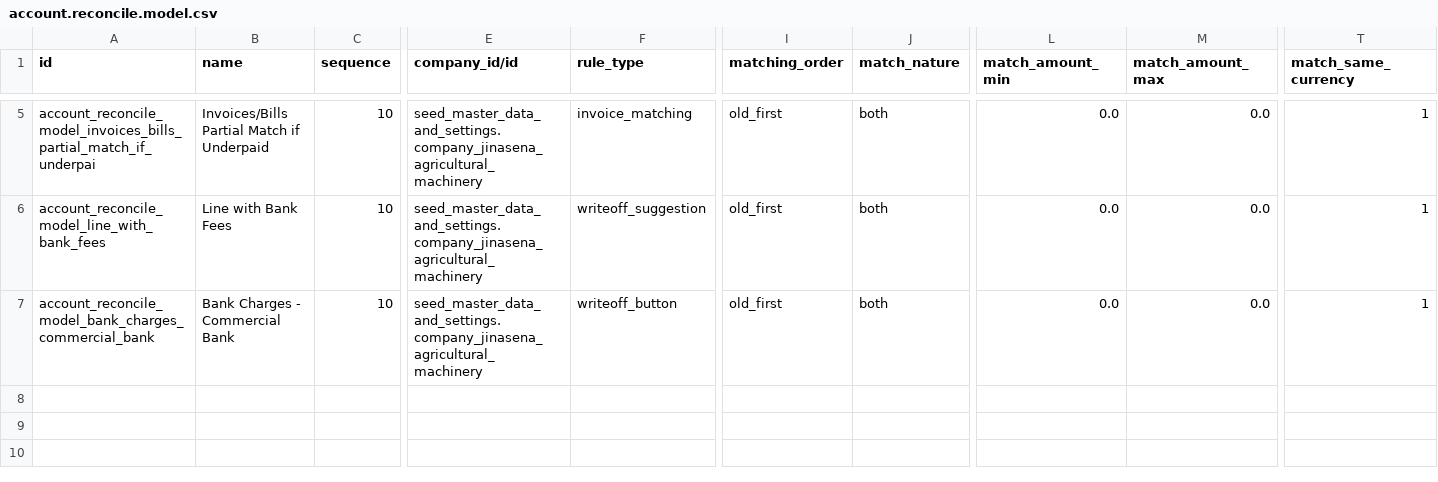
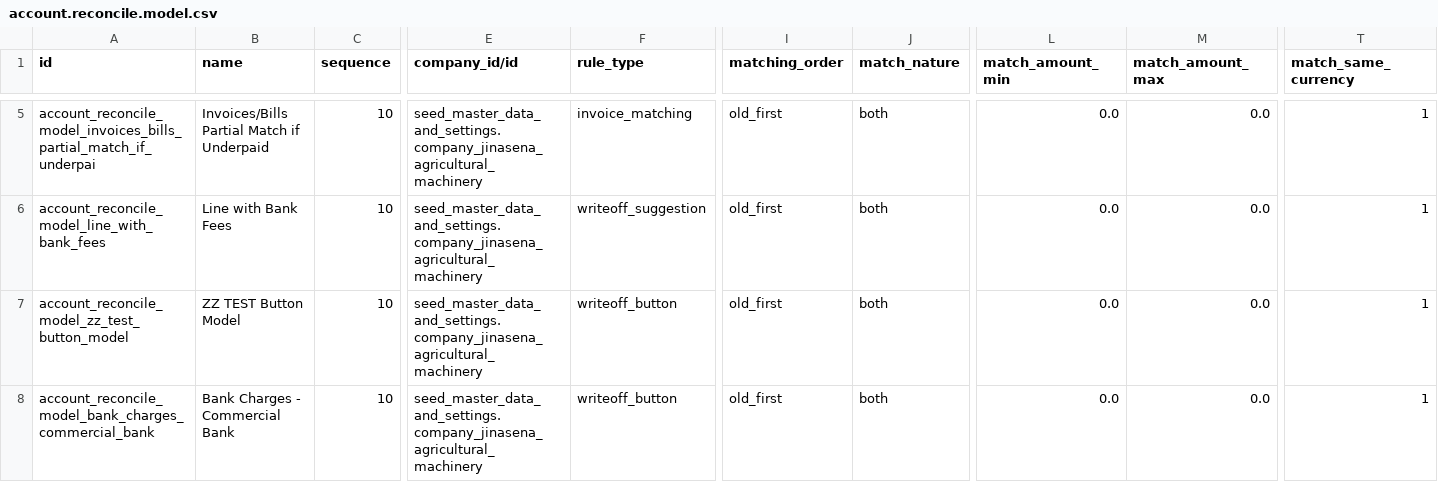
Before and after one commit to sanjayaWjinasena/Jinasena_MasterData_Accounting, a CSV file: data/account.reconcile.model.csv, drawn as a sheet; only a part is shown, gaps mark what is left out; rows hold the shown columns only; the diff names each change by its address in the sheet, - before the commit and + after, or states it on an @@ line.

```diff
--- a/data/account.reconcile.model.csv
+++ b/data/account.reconcile.model.csv
+row 7: account_reconcile_model_zz_test_button_model | ZZ TEST Button Model | 10 | seed_master_data_and_settings.company_jinasena_agricultural_machinery | writeoff_button | old_first | both | 0.0 | 0.0 | 1
```
Also changed, not shown: data/account.analytic.account.csv, data/x_custom_currency_rate.csv, 1 other file.
